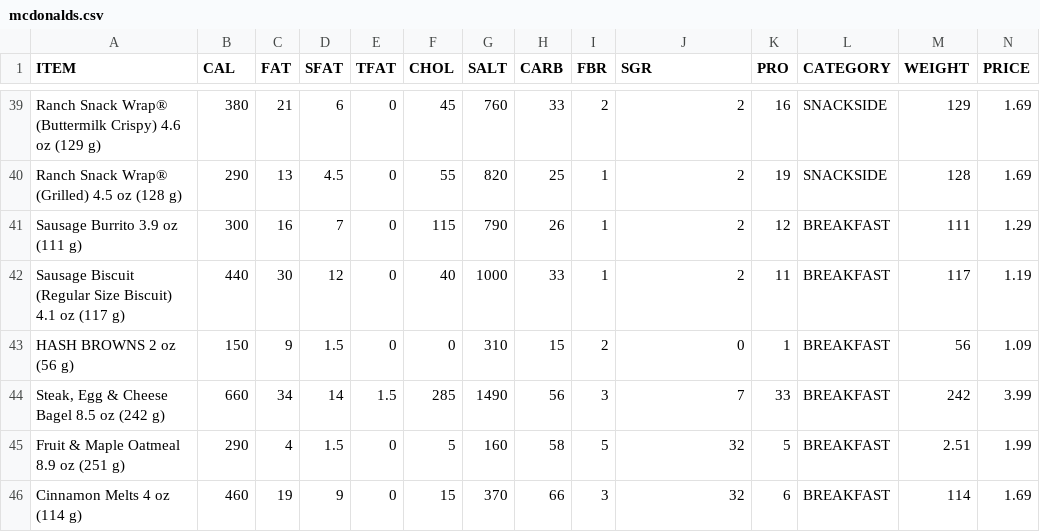
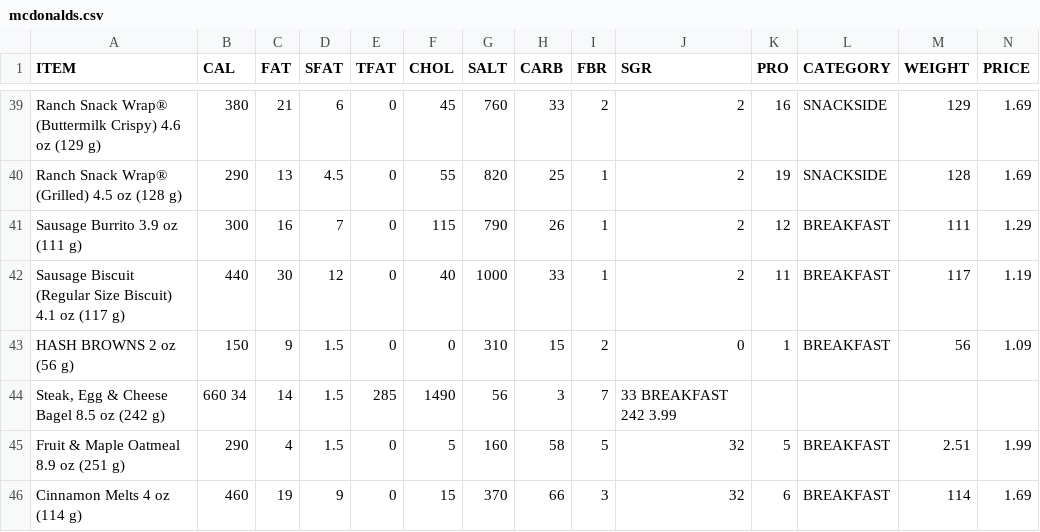
Before and after one commit to tsh3lley/breakfast-sucks, a CSV file: mcdonalds.csv, drawn as a sheet; only a part is shown, gaps mark what is left out; removed rows and columns are numbered as before the commit, all else as after; the diff names each change by its address in the sheet, - before the commit and + after, or states it on an @@ line.

```diff
--- a/mcdonalds.csv
+++ b/mcdonalds.csv
-row 44: Steak, Egg & Cheese Bagel 8.5 oz (242 g) | 660 | 34 | 14 | 1.5 | 285 | 1490 | 56 | 3 | 7 | 33 | BREAKFAST | 242 | 3.99
+row 44: Steak, Egg & Cheese Bagel 8.5 oz (242 g) | 660 34 | 14 | 1.5 | 285 | 1490 | 56 | 3 | 7 | 33 BREAKFAST 242 3.99
```
